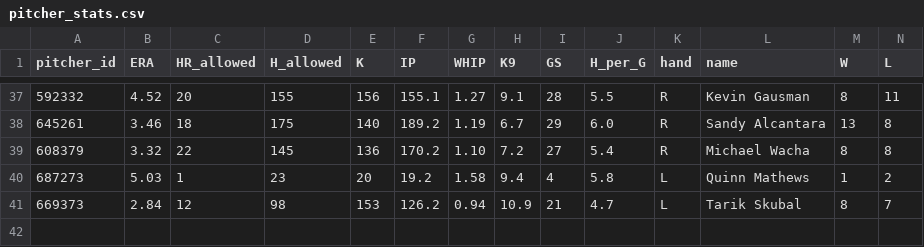
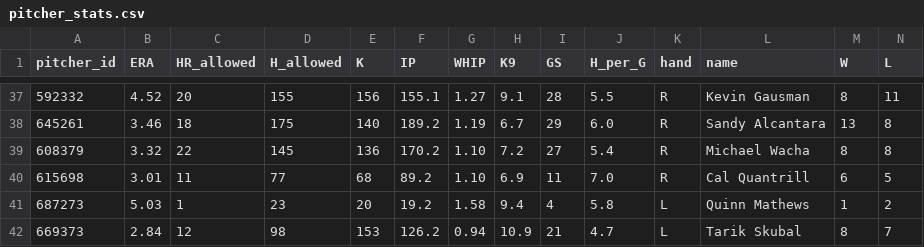
Before and after one commit to HitByOne/mlb-dashboard, a CSV file: data/pitcher_stats.csv, drawn as a sheet; only a part is shown, gaps mark what is left out; rows hold the shown columns only; the diff covers the shown part only; the diff names each change by its address in the sheet, - before the commit and + after, or states it on an @@ line.

```diff
--- a/data/pitcher_stats.csv
+++ b/data/pitcher_stats.csv
+row 40: 615698 | 3.01 | 11 | 77 | 68 | 89.2 | 1.10 | 6.9 | 11 | 7.0 | R | Cal Quantrill | 6 | 5
```
Also changed, not shown: 1 added row, 1 removed row and 23 moved rows elsewhere in this file, data/bvp.csv, data/hot_cold.csv, 7 other files.
